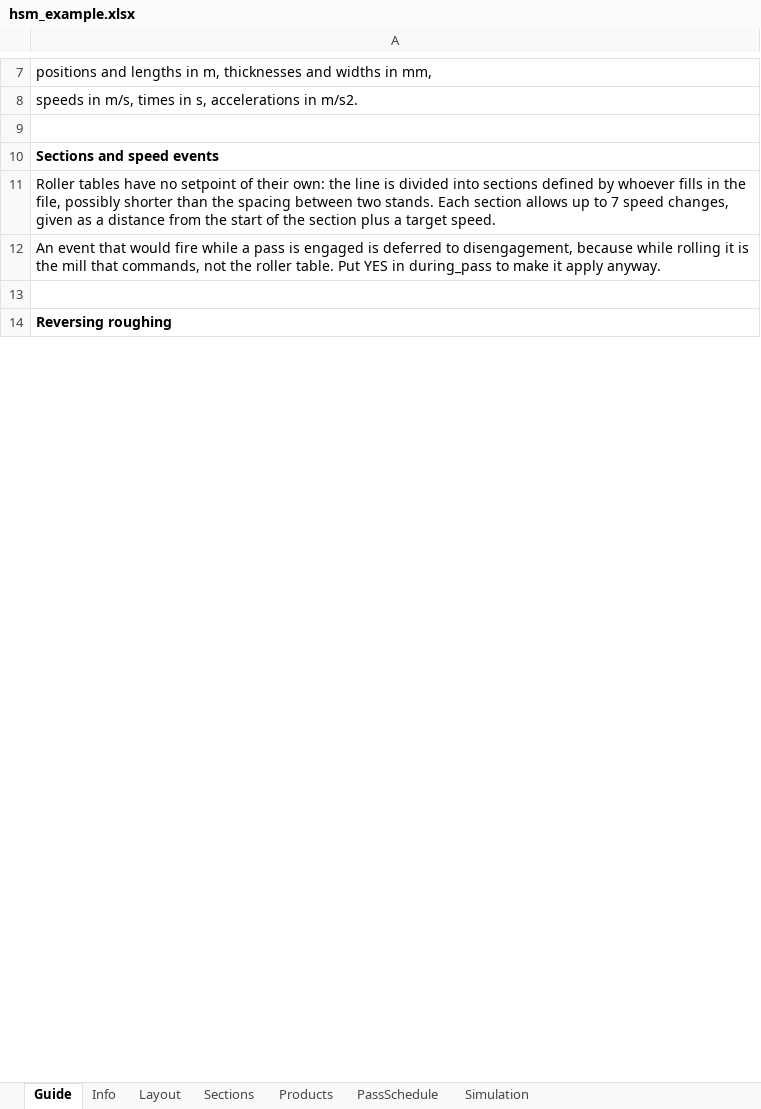
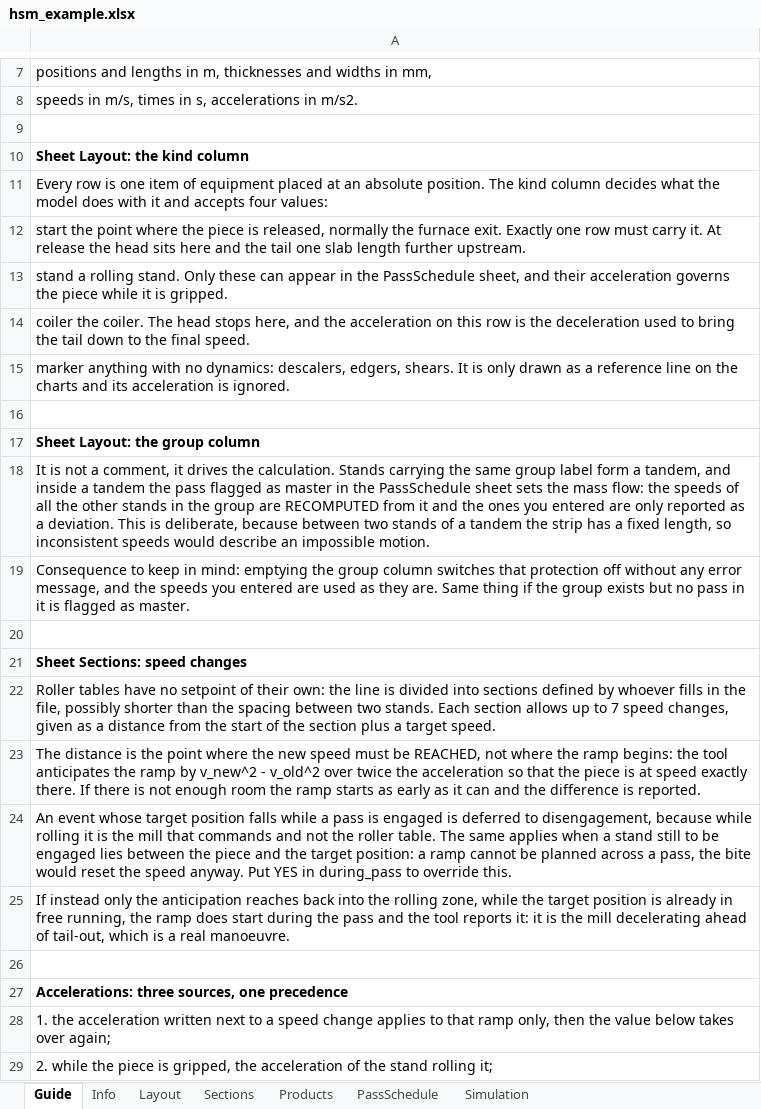
Before and after one commit to giacomofranzil/hsm_logistic, an Excel workbook: examples/hsm_example.xlsx, sheet Guide, drawn as a sheet; only a part is shown, gaps mark what is left out; the shorter side is filled out with more unchanged rows; values as stored, in another font and other column widths than the file's, no borders; addresses are those after the commit; the diff covers the shown part only; the diff names each change by its address in the sheet, - before the commit and + after, or states it on an @@ line.

```diff
--- a/examples/hsm_example.xlsx (sheet Guide)
+++ b/examples/hsm_example.xlsx (sheet Guide)
-A10: Sections and speed events
+A10: Sheet Layout: the kind column
+row 11: Every row is one item of equipment placed at an absolute position. The kind column decides what the model does with it and accepts four values:
+row 12: start the point where the piece is released, normally the furnace exit. Exactly one row must carry it. At release the head sits here and the tail one slab length further upstream.
+row 13: stand a rolling stand. Only these can appear in the PassSchedule sheet, and their acceleration governs the piece while it is gripped.
+row 14: coiler the coiler. The head stops here, and the acceleration on this row is the deceleration used to bring the tail down to the final speed.
+row 15: marker anything with no dynamics: descalers, edgers, shears. It is only drawn as a reference line on the charts and its acceleration is ignored.
+row 16: (empty)
+row 17: Sheet Layout: the group column
+row 18: It is not a comment, it drives the calculation. Stands carrying the same group label form a tandem, and inside a tandem the pass flagged as master in the PassSchedule sheet sets the mass flow: the speeds of all the other stands in the group are RECOMPUTED from it and the ones you entered are only reported as a deviation. This is deliberate, because between two stands of a tandem the strip has a fixed length, so inconsistent speeds would describe an impossible motion.
+row 19: Consequence to keep in mind: emptying the group column switches that protection off without any error message, and the speeds you entered are used as they are. Same thing if the group exists but no pass in it is flagged as master.
+row 20: (empty)
+row 21: Sheet Sections: speed changes
-A23: An event that would fire while a pass is engaged is deferred to disengagement, because while rolling it is the mill that commands, not the roller table. Put YES in during_pass to make it apply anyway.
+A23: The distance is the point where the new speed must be REACHED, not where the ramp begins: the tool anticipates the ramp by v_new^2 - v_old^2 over twice the acceleration so that the piece is at speed exactly there. If there is not enough room the ramp starts as early as it can and the difference is reported.
+row 24: An event whose target position falls while a pass is engaged is deferred to disengagement, because while rolling it is the mill that commands and not the roller table. The same applies when a stand still to be engaged lies between the piece and the target position: a ramp cannot be planned across a pass, the bite would reset the speed anyway. Put YES in during_pass to override this.
+row 25: If instead only the anticipation reaches back into the rolling zone, while the target position is already in free running, the ramp does start during the pass and the tool reports it: it is the mill decelerating ahead of tail-out, which is a real manoeuvre.
+row 26: (empty)
+row 27: Accelerations: three sources, one precedence
+row 28: 1. the acceleration written next to a speed change applies to that ramp only, then the value below takes over again;
+row 29: 2. while the piece is gripped, the acceleration of the stand rolling it;
```
Also changed, not shown: 6 added rows and 4 edited cells elsewhere in this sheet, sheet PassSchedule, sheet Layout, sheet Simulation, sheet Sections, examples/hsm_template.xlsx, 15 other files.
